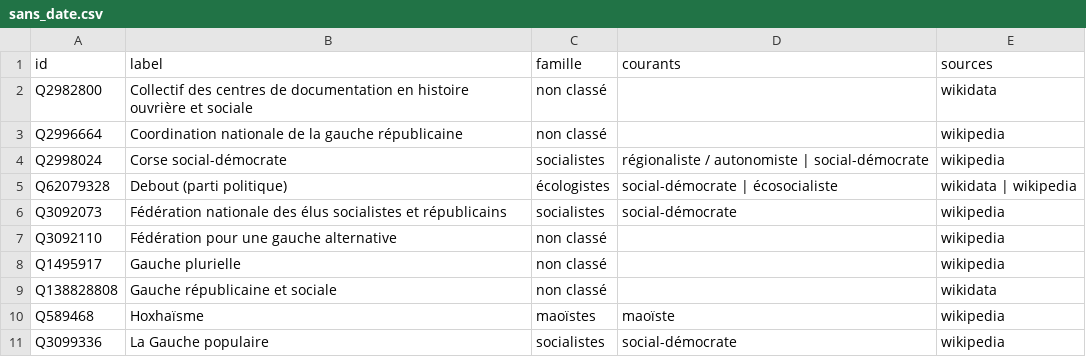
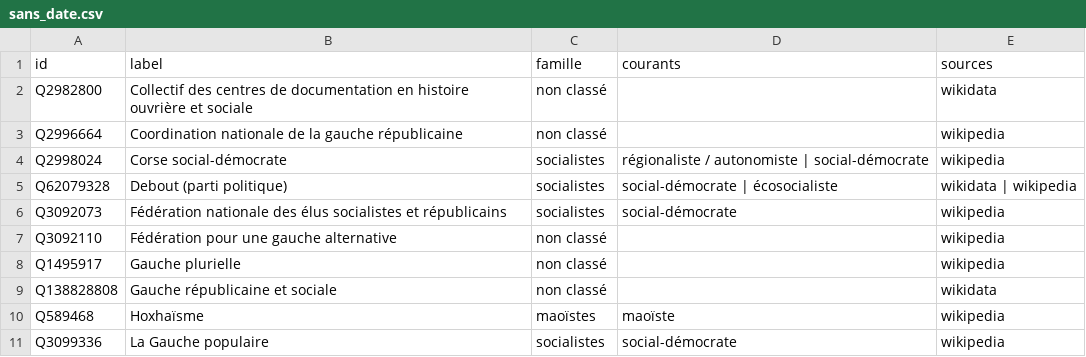
Before and after one commit to srcchi/G-n-aGauche, a CSV file: data/sortie/sans_date.csv, drawn as a sheet; only a part is shown.

```diff
--- a/data/sortie/sans_date.csv
+++ b/data/sortie/sans_date.csv
@@ -4,3 +4,3 @@ Q2996664,Coordination nationale de la gauche républicaine,non classé,,wikipedi
 Q2998024,Corse social-démocrate,socialistes,régionaliste / autonomiste | social-démocrate,wikipedia
-Q62079328,Debout (parti politique),écologistes,social-démocrate | écosocialiste,wikidata | wikipedia
+Q62079328,Debout (parti politique),socialistes,social-démocrate | écosocialiste,wikidata | wikipedia
 Q3092073,Fédération nationale des élus socialistes et républicains,socialistes,social-démocrate,wikipedia
```
Also changed, not shown: data/sortie/anomalies.csv, data/sortie/internationales.csv, 23 other files.
